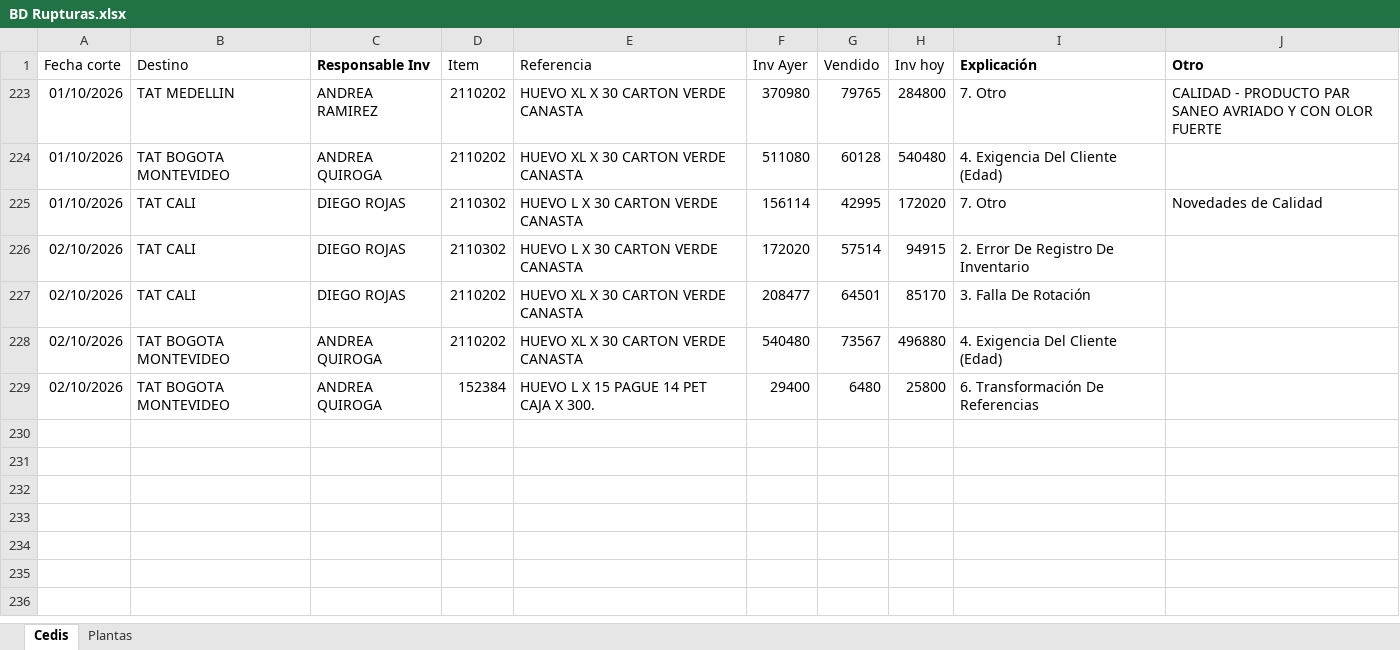
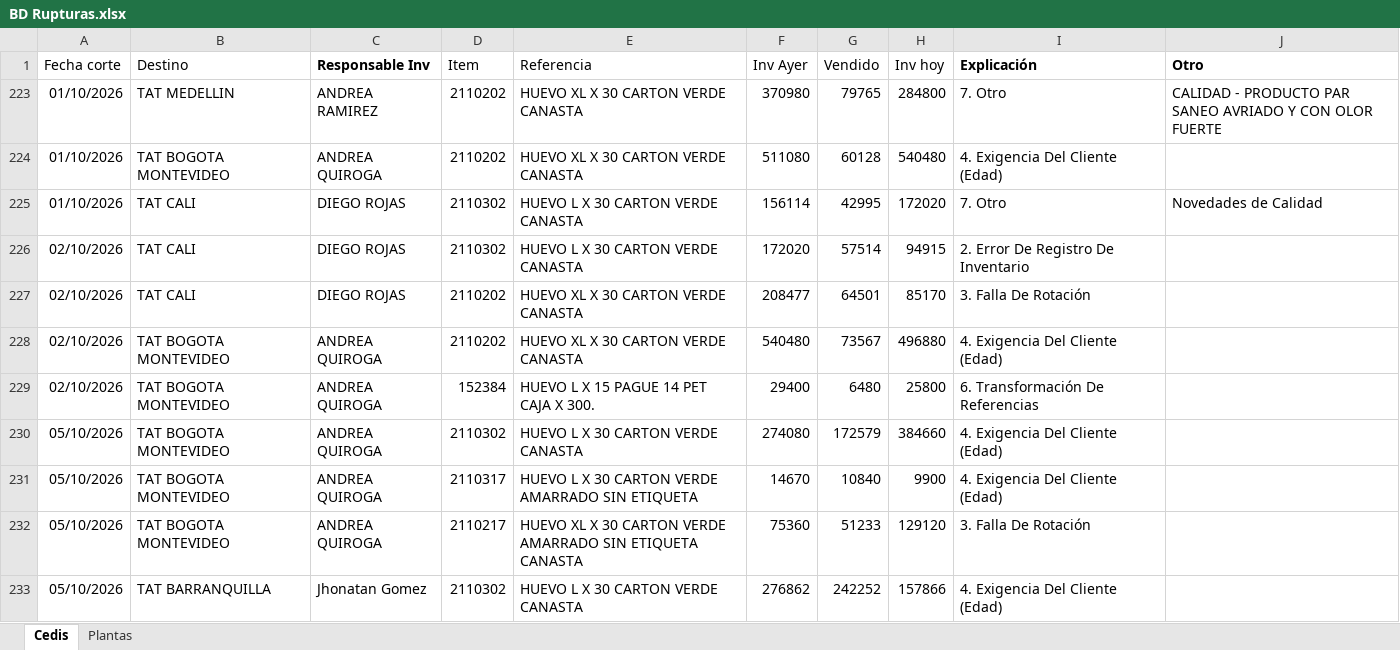
Before and after one commit to CamiVargas25/Inventarios, an Excel workbook: BD Rupturas.xlsx, sheet Cedis, drawn as a sheet; values as stored, in another font and other column widths than the file's, no borders; charts and pictures and table styles not drawn; the diff names each change by its address in the sheet, - before the commit and + after, or states it on an @@ line.

```diff
--- a/BD Rupturas.xlsx (sheet Cedis)
+++ b/BD Rupturas.xlsx (sheet Cedis)
+row 230: 05/10/2026 | TAT BOGOTA MONTEVIDEO | ANDREA QUIROGA | 2110302 | HUEVO L X 30 CARTON VERDE CANASTA | 274080 | 172579 | 384660 | 4. Exigencia Del Cliente (Edad)
+row 231: 05/10/2026 | TAT BOGOTA MONTEVIDEO | ANDREA QUIROGA | 2110317 | HUEVO L X 30 CARTON VERDE AMARRADO SIN ETIQUETA | 14670 | 10840 | 9900 | 4. Exigencia Del Cliente (Edad)
+row 232: 05/10/2026 | TAT BOGOTA MONTEVIDEO | ANDREA QUIROGA | 2110217 | HUEVO XL X 30 CARTON VERDE AMARRADO SIN ETIQUETA CANASTA | 75360 | 51233 | 129120 | 3. Falla De Rotación
+row 233: 05/10/2026 | TAT BARRANQUILLA | Jhonatan Gomez | 2110302 | HUEVO L X 30 CARTON VERDE CANASTA | 276862 | 242252 | 157866 | 4. Exigencia Del Cliente (Edad)
```
Also changed, not shown: sheet Plantas, Inventarios.xlsx, 1 other file.
